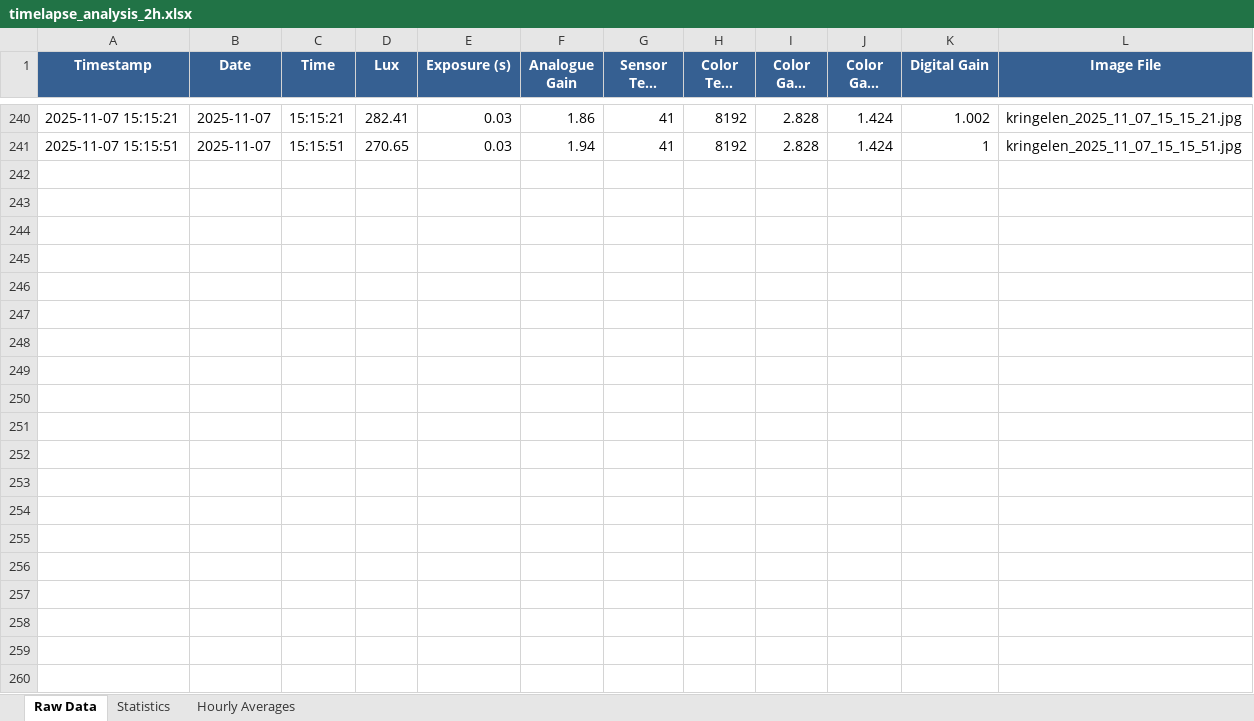
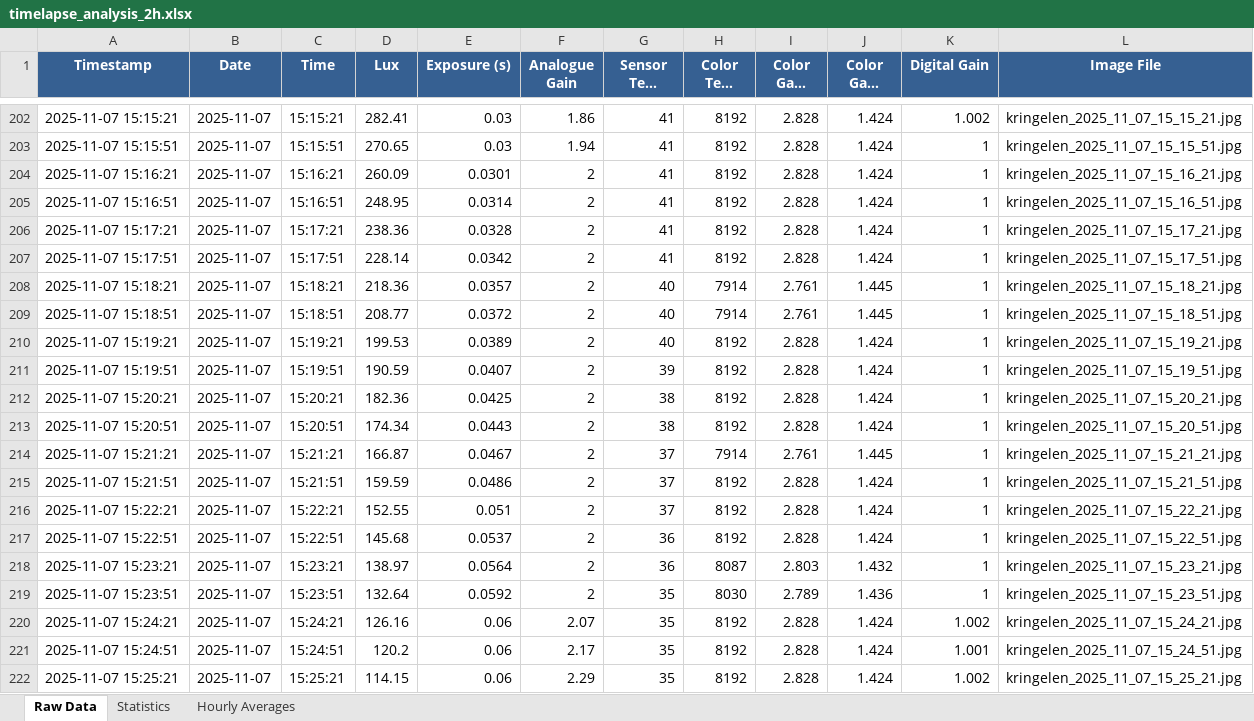
Before and after one commit to ekstremedia/raspilapse, an Excel workbook: graphs/timelapse_analysis_2h.xlsx, sheet Raw Data, drawn as a sheet; only a part is shown, gaps mark what is left out; long unchanged cells end in …; values as stored, in another font and other column widths than the file's, no borders; the diff covers the shown part only; the diff names each change by its address in the sheet, - before the commit and + after, or states it on an @@ line.

```diff
--- a/graphs/timelapse_analysis_2h.xlsx (sheet Raw Data)
+++ b/graphs/timelapse_analysis_2h.xlsx (sheet Raw Data)
+row 204: 2025-11-07 15:16:21 | 2025-11-07 | 15:16:21 | 260.09 | 0.0301 | 2 | 41 | 8192 | 2.828 | 1.424 | 1 | kringelen_2025_11_07_15_16_21.jpg
+row 205: 2025-11-07 15:16:51 | 2025-11-07 | 15:16:51 | 248.95 | 0.0314 | 2 | 41 | 8192 | 2.828 | 1.424 | 1 | kringelen_2025_11_07_15_16_51.jpg
+row 206: 2025-11-07 15:17:21 | 2025-11-07 | 15:17:21 | 238.36 | 0.0328 | 2 | 41 | 8192 | 2.828 | 1.424 | 1 | kringelen_2025_11_07_15_17_21.jpg
+row 207: 2025-11-07 15:17:51 | 2025-11-07 | 15:17:51 | 228.14 | 0.0342 | 2 | 41 | 8192 | 2.828 | 1.424 | 1 | kringelen_2025_11_07_15_17_51.jpg
+row 208: 2025-11-07 15:18:21 | 2025-11-07 | 15:18:21 | 218.36 | 0.0357 | 2 | 40 | 7914 | 2.761 | 1.445 | 1 | kringelen_2025_11_07_15_18_21.jpg
+row 209: 2025-11-07 15:18:51 | 2025-11-07 | 15:18:51 | 208.77 | 0.0372 | 2 | 40 | 7914 | 2.761 | 1.445 | 1 | kringelen_2025_11_07_15_18_51.jpg
+row 210: 2025-11-07 15:19:21 | 2025-11-07 | 15:19:21 | 199.53 | 0.0389 | 2 | 40 | 8192 | 2.828 | 1.424 | 1 | kringelen_2025_11_07_15_19_21.jpg
+row 211: 2025-11-07 15:19:51 | 2025-11-07 | 15:19:51 | 190.59 | 0.0407 | 2 | 39 | 8192 | 2.828 | 1.424 | 1 | kringelen_2025_11_07_15_19_51.jpg
+row 212: 2025-11-07 15:20:21 | 2025-11-07 | 15:20:21 | 182.36 | 0.0425 | 2 | 38 | 8192 | 2.828 | 1.424 | 1 | kringelen_2025_11_07_15_20_21.jpg
+row 213: 2025-11-07 15:20:51 | 2025-11-07 | 15:20:51 | 174.34 | 0.0443 | 2 | 38 | 8192 | 2.828 | 1.424 | 1 | kringelen_2025_11_07_15_20_51.jpg
+row 214: 2025-11-07 15:21:21 | 2025-11-07 | 15:21:21 | 166.87 | 0.0467 | 2 | 37 | 7914 | 2.761 | 1.445 | 1 | kringelen_2025_11_07_15_21_21.jpg
+row 215: 2025-11-07 15:21:51 | 2025-11-07 | 15:21:51 | 159.59 | 0.0486 | 2 | 37 | 8192 | 2.828 | 1.424 | 1 | kringelen_2025_11_07_15_21_51.jpg
+row 216: 2025-11-07 15:22:21 | 2025-11-07 | 15:22:21 | 152.55 | 0.051 | 2 | 37 | 8192 | 2.828 | 1.424 | 1 | kringelen_2025_11_07_15_22_21.jpg
+row 217: 2025-11-07 15:22:51 | 2025-11-07 | 15:22:51 | 145.68 | 0.0537 | 2 | 36 | 8192 | 2.828 | 1.424 | 1 | kringelen_2025_11_07_15_22_51.jpg
+row 218: 2025-11-07 15:23:21 | 2025-11-07 | 15:23:21 | 138.97 | 0.0564 | 2 | 36 | 8087 | 2.803 | 1.432 | 1 | kringelen_2025_11_07_15_23_21.jpg
+row 219: 2025-11-07 15:23:51 | 2025-11-07 | 15:23:51 | 132.64 | 0.0592 | 2 | 35 | 8030 | 2.789 | 1.436 | 1 | kringelen_2025_11_07_15_23_51.jpg
+row 220: 2025-11-07 15:24:21 | 2025-11-07 | 15:24:21 | 126.16 | 0.06 | 2.07 | 35 | 8192 | 2.828 | 1.424 | 1.002 | kringelen_2025_11_07_15_24_21.jpg
+row 221: 2025-11-07 15:24:51 | 2025-11-07 | 15:24:51 | 120.2 | 0.06 | 2.17 | 35 | 8192 | 2.828 | 1.424 | 1.001 | kringelen_2025_11_07_15_24_51.jpg
+row 222: 2025-11-07 15:25:21 | 2025-11-07 | 15:25:21 | 114.15 | 0.06 | 2.29 | 35 | 8192 | 2.828 | 1.424 | 1.002 | kringelen_2025_11_07_15_25_21.jpg
```
Also changed, not shown: 19 added rows and 38 removed rows elsewhere in this sheet, sheet Statistics, sheet Hourly Averages, graphs/timelapse_analysis_24h.xlsx, 3 other files.
